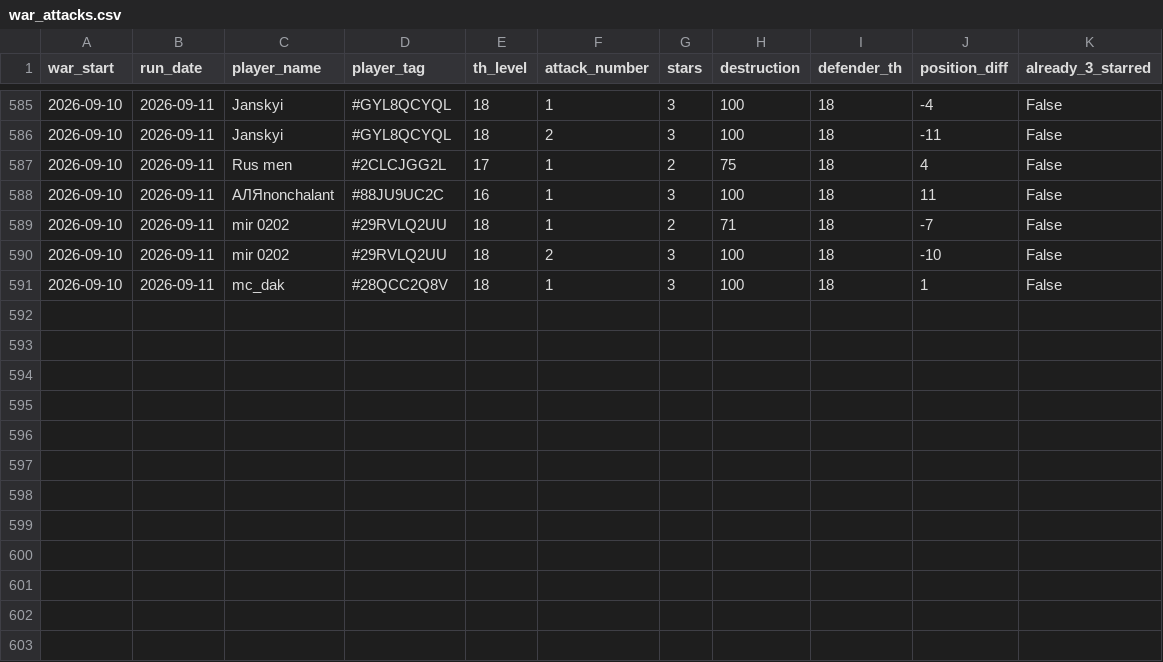
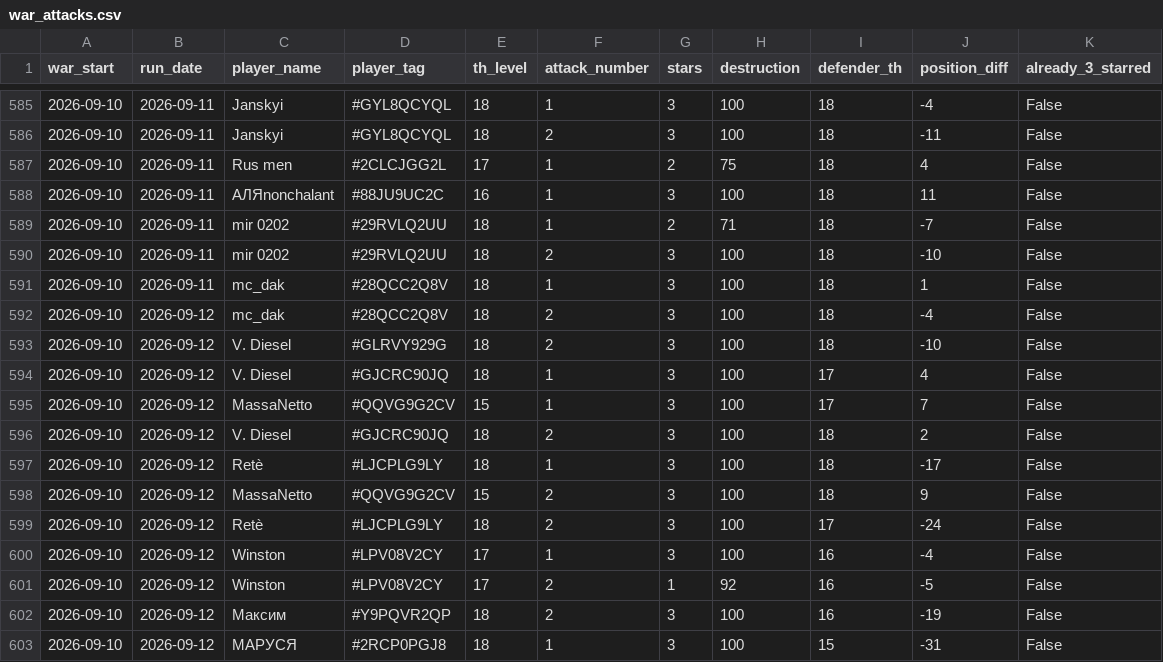
Before and after one commit to irisMoonwhisper/clash-of-clansh-scripts, a CSV file: war_attacks.csv, drawn as a sheet; only a part is shown, gaps mark what is left out; the diff names each change by its address in the sheet, - before the commit and + after, or states it on an @@ line.

```diff
--- a/war_attacks.csv
+++ b/war_attacks.csv
+row 592: 2026-09-10 | 2026-09-12 | mc_dak | #28QCC2Q8V | 18 | 2 | 3 | 100 | 18 | -4 | False
+row 593: 2026-09-10 | 2026-09-12 | V. Diesel | #GLRVY929G | 18 | 2 | 3 | 100 | 18 | -10 | False
+row 594: 2026-09-10 | 2026-09-12 | V. Diesel | #GJCRC90JQ | 18 | 1 | 3 | 100 | 17 | 4 | False
+row 595: 2026-09-10 | 2026-09-12 | MassaNetto | #QQVG9G2CV | 15 | 1 | 3 | 100 | 17 | 7 | False
+row 596: 2026-09-10 | 2026-09-12 | V. Diesel | #GJCRC90JQ | 18 | 2 | 3 | 100 | 18 | 2 | False
+row 597: 2026-09-10 | 2026-09-12 | Retè | #LJCPLG9LY | 18 | 1 | 3 | 100 | 18 | -17 | False
+row 598: 2026-09-10 | 2026-09-12 | MassaNetto | #QQVG9G2CV | 15 | 2 | 3 | 100 | 18 | 9 | False
+row 599: 2026-09-10 | 2026-09-12 | Retè | #LJCPLG9LY | 18 | 2 | 3 | 100 | 17 | -24 | False
+row 600: 2026-09-10 | 2026-09-12 | Winston | #LPV08V2CY | 17 | 1 | 3 | 100 | 16 | -4 | False
+row 601: 2026-09-10 | 2026-09-12 | Winston | #LPV08V2CY | 17 | 2 | 1 | 92 | 16 | -5 | False
+row 602: 2026-09-10 | 2026-09-12 | Максим | #Y9PQVR2QP | 18 | 2 | 3 | 100 | 16 | -19 | False
+row 603: 2026-09-10 | 2026-09-12 | МАРУСЯ | #2RCP0PGJ8 | 18 | 1 | 3 | 100 | 15 | -31 | False
```
Also changed, not shown: war_defenses.csv.
